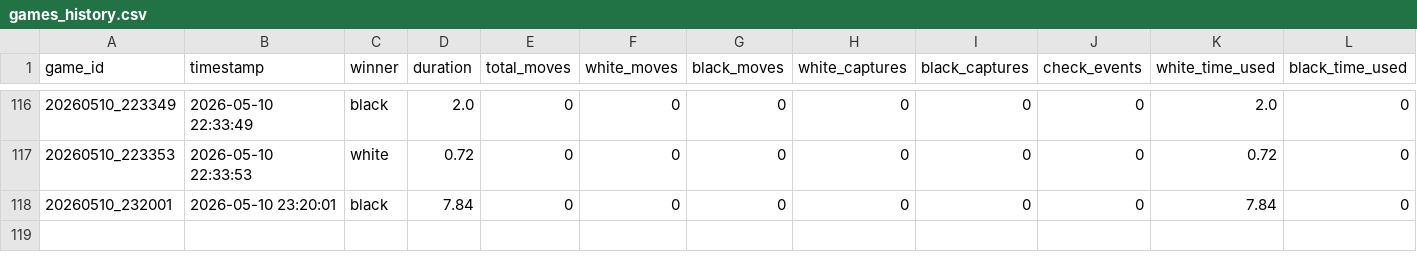
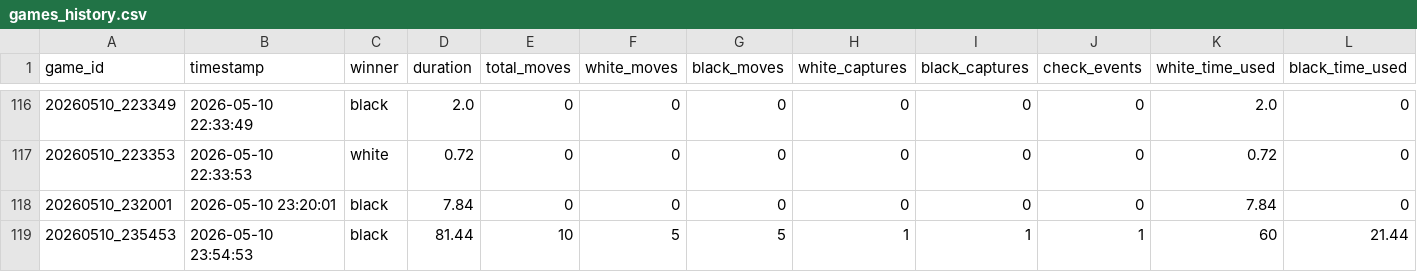
Before and after one commit to Tasachii/Chess960WZ, a CSV file: statistics/games_history.csv, drawn as a sheet; only a part is shown, gaps mark what is left out; rows hold the shown columns only; the diff names each change by its address in the sheet, - before the commit and + after, or states it on an @@ line.

```diff
--- a/statistics/games_history.csv
+++ b/statistics/games_history.csv
+row 119: 20260510_235453 | 2026-05-10 23:54:53 | black | 81.44 | 10 | 5 | 5 | 1 | 1 | 1 | 60 | 21.44
```
Also changed, not shown: statistics/moves_detail.csv, 1 other file.
